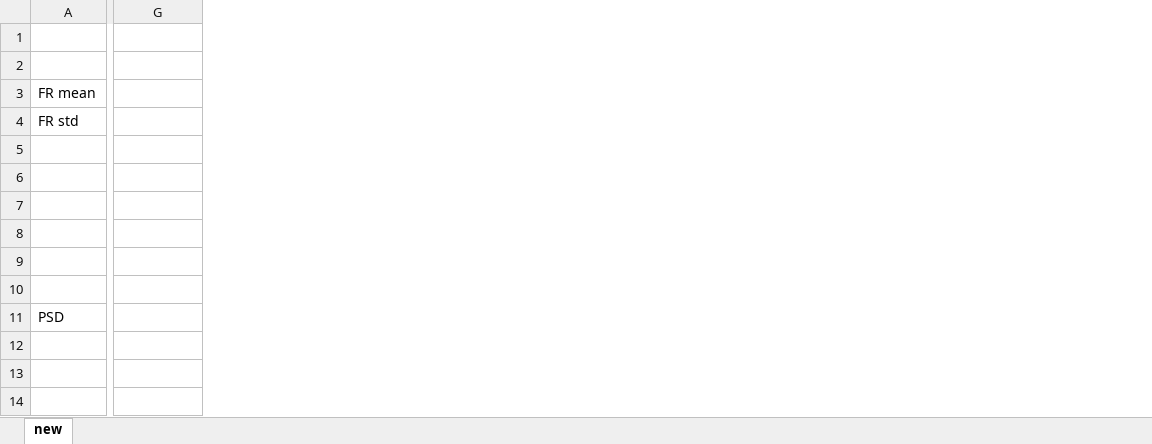
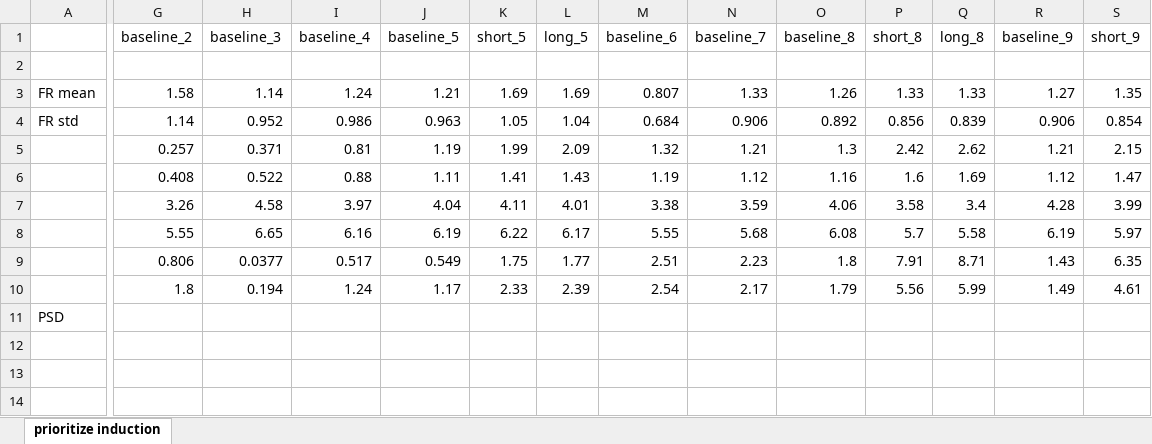
Before and after one commit to chenziao/V1_L5_Model, an Excel workbook: Analysis/network_tuning.xlsx, sheet prioritize induction, drawn as a sheet; only a part is shown, gaps mark what is left out; values as stored, in another font and other column widths than the file's, no borders; the diff covers the shown part only; the diff names each change by its address in the sheet, - before the commit and + after, or states it on an @@ line.

Commit message:
Update latest model tuning

```diff
--- a/Analysis/network_tuning.xlsx (sheet prioritize induction)
+++ b/Analysis/network_tuning.xlsx (sheet prioritize induction)
-sheet tab: new
+sheet tab: prioritize induction
+column H (baseline_3), rows 3-10: 1.14 | 0.952 | 0.371 | 0.522 | 4.58 | 6.65 | 0.0377 | 0.194
+column I (baseline_4), rows 3-10: 1.24 | 0.986 | 0.81 | 0.88 | 3.97 | 6.16 | 0.517 | 1.24
+column J (baseline_5), rows 3-10: 1.21 | 0.963 | 1.19 | 1.11 | 4.04 | 6.19 | 0.549 | 1.17
+column K (short_5), rows 3-10: 1.69 | 1.05 | 1.99 | 1.41 | 4.11 | 6.22 | 1.75 | 2.33
+column L (long_5), rows 3-10: 1.69 | 1.04 | 2.09 | 1.43 | 4.01 | 6.17 | 1.77 | 2.39
+column M (baseline_6), rows 3-10: 0.807 | 0.684 | 1.32 | 1.19 | 3.38 | 5.55 | 2.51 | 2.54
+column N (baseline_7), rows 3-10: 1.33 | 0.906 | 1.21 | 1.12 | 3.59 | 5.68 | 2.23 | 2.17
+column O (baseline_8), rows 3-10: 1.26 | 0.892 | 1.3 | 1.16 | 4.06 | 6.08 | 1.8 | 1.79
+column P (short_8), rows 3-10: 1.33 | 0.856 | 2.42 | 1.6 | 3.58 | 5.7 | 7.91 | 5.56
+column Q (long_8), rows 3-10: 1.33 | 0.839 | 2.62 | 1.69 | 3.4 | 5.58 | 8.71 | 5.99
+column R (baseline_9), rows 3-10: 1.27 | 0.906 | 1.21 | 1.12 | 4.28 | 6.19 | 1.43 | 1.49
+column S (short_9), rows 3-10: 1.35 | 0.854 | 2.15 | 1.47 | 3.99 | 5.97 | 6.35 | 4.61
-G1: (empty)
+G1: baseline_2
-G3 (baseline_2): (empty)
+G3 (baseline_2): 1.58
-G4 (baseline_2): (empty)
+G4 (baseline_2): 1.14
-G5 (baseline_2): (empty)
+G5 (baseline_2): 0.257
-G6 (baseline_2): (empty)
+G6 (baseline_2): 0.408
-G7 (baseline_2): (empty)
+G7 (baseline_2): 3.26
-G8 (baseline_2): (empty)
+G8 (baseline_2): 5.55
-G9 (baseline_2): (empty)
+G9 (baseline_2): 0.806
-G10 (baseline_2): (empty)
+G10 (baseline_2): 1.8
```
Also changed, not shown: 2 added columns elsewhere in this sheet, 14 other files.
